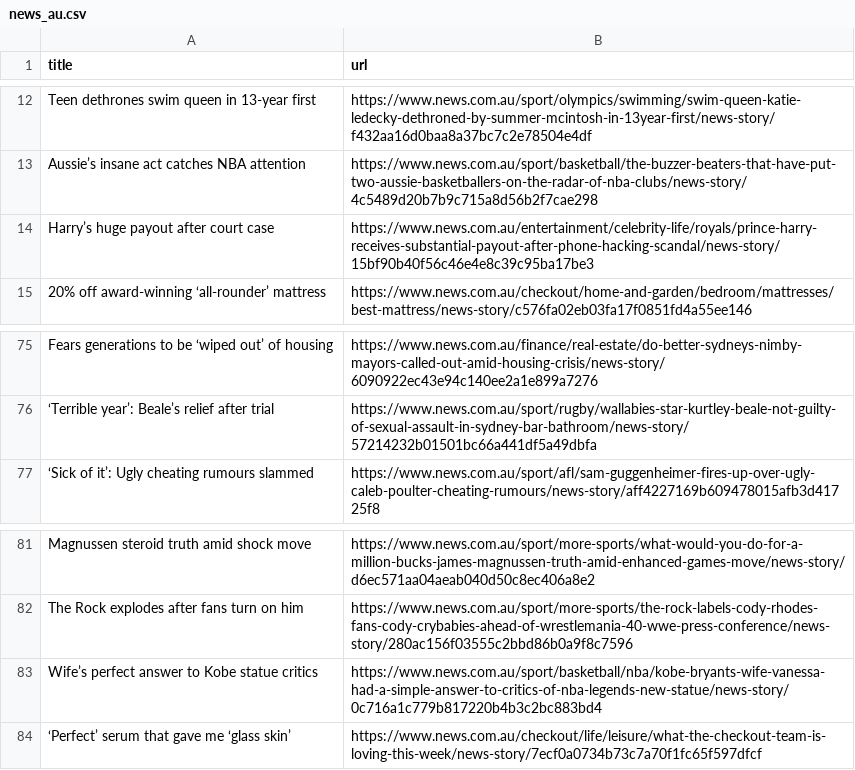
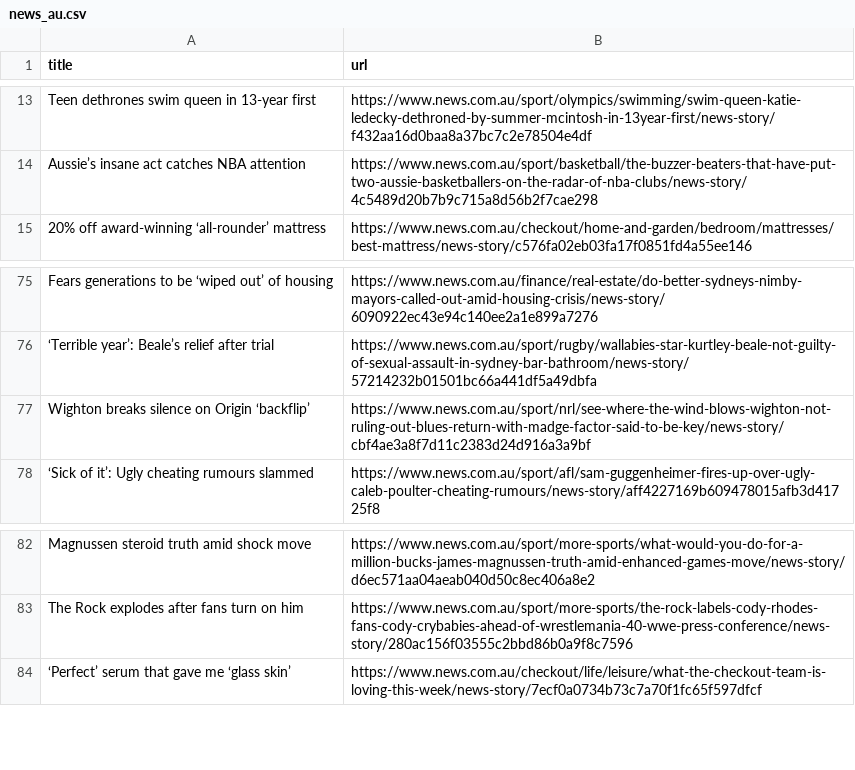
Before and after one commit to vlsachdev/automatic-scraper-news-au, a CSV file: news_au.csv, drawn as a sheet; only a part is shown, gaps mark what is left out; the diff covers the shown part only.

```diff
--- a/news_au.csv
+++ b/news_au.csv
@@ -13,3 +14,2 @@ Teen dethrones swim queen in 13-year first,https://www.news.com.au/sport/olympic
 Aussie’s insane act catches NBA attention,https://www.news.com.au/sport/basketball/the-buzzer-beaters-that-have-put-two-aussie-basketballers-on-the-radar-of-nba-clubs/news-story/4c5489d20b7b9c715a8d56b2f7cae298
-Harry’s huge payout after court case,https://www.news.com.au/entertainment/celebrity-life/royals/prince-harry-receives-substantial-payout-after-phone-hacking-scandal/news-story/15bf90b40f56c46e4e8c39c95ba17be3
 20% off award-winning ‘all-rounder’ mattress,https://www.news.com.au/checkout/home-and-garden/bedroom/mattresses/best-mattress/news-story/c576fa02eb03fa17f0851fd4a55ee146
@@ -76,2 +76,3 @@ Fears generations to be ‘wiped out’ of housing,https://www.news.com.au/finan
 ‘Terrible year’: Beale’s relief after trial,https://www.news.com.au/sport/rugby/wallabies-star-kurtley-beale-not-guilty-of-sexual-assault-in-sydney-bar-bathroom/news-story/57214232b01501bc66a441df5a49dbfa
+Wighton breaks silence on Origin ‘backflip’,https://www.news.com.au/sport/nrl/see-where-the-wind-blows-wighton-not-ruling-out-blues-return-with-madge-factor-said-to-be-key/news-story/cbf4ae3a8f7d11c2383d24d916a3a9bf
 ‘Sick of it’: Ugly cheating rumours slammed,https://www.news.com.au/sport/afl/sam-guggenheimer-fires-up-over-ugly-caleb-poulter-cheating-rumours/news-story/aff4227169b609478015afb3d41725f8
@@ -82,3 +83,2 @@ Magnussen steroid truth amid shock move,https://www.news.com.au/sport/more-sport
 The Rock explodes after fans turn on him,https://www.news.com.au/sport/more-sports/the-rock-labels-cody-rhodes-fans-cody-crybabies-ahead-of-wrestlemania-40-wwe-press-conference/news-story/280ac156f03555c2bbd86b0a9f8c7596
-Wife’s perfect answer to Kobe statue critics,https://www.news.com.au/sport/basketball/nba/kobe-bryants-wife-vanessa-had-a-simple-answer-to-critics-of-nba-legends-new-statue/news-story/0c716a1c779b817220b4b3c2bc883bd4
 ‘Perfect’ serum that gave me ‘glass skin’,https://www.news.com.au/checkout/life/leisure/what-the-checkout-team-is-loving-this-week/news-story/7ecf0a0734b73c7a70f1fc65f597dfcf
```
Also changed, not shown: 5 added rows, 4 removed rows and 4 moved rows elsewhere in this file.
